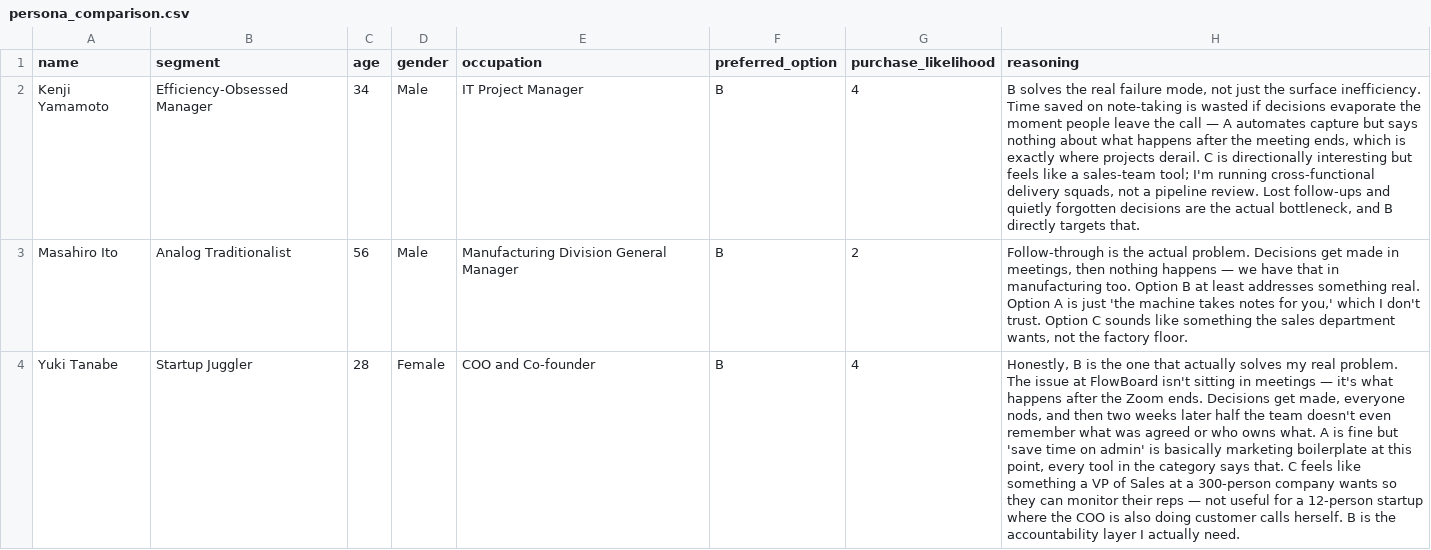
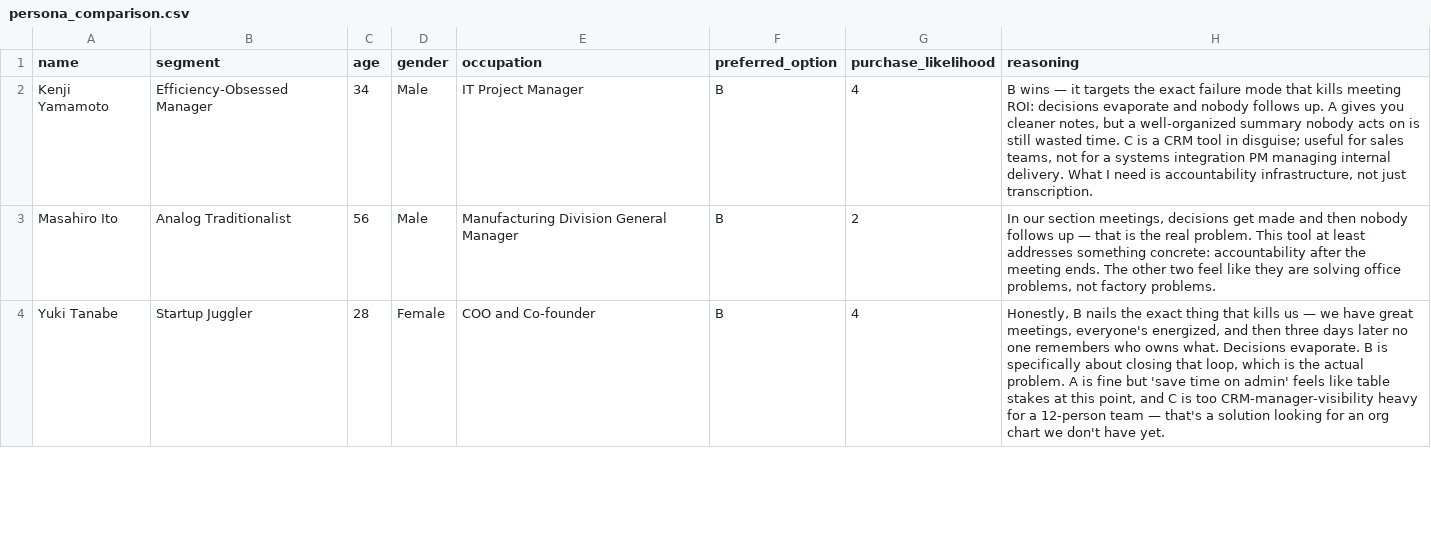
Before and after one commit to takechanman1228/claude-persona, a CSV file: demo/japan-meeting-ai/concept-test/results/persona_comparison.csv, drawn as a sheet; only a part is shown; the diff covers the shown part only; the diff names each change by its address in the sheet, - before the commit and + after, or states it on an @@ line.

Commit message:
Refresh demos on Claude Sonnet 4.6 + model sensitivity study
All four demos (concept-test + ask) regenerated with the v0.2.0 engine on
claude-sonnet-4-6, so the published numbers match what users get when they
run the demos themselves, and every result now carries exact model
attribution (actual_model_ids) and cost in run_metadata.json.

- Demo READMEs synced to the committed results: preference distributions,
  segment splits, ask themes, and highlighted verbatims (e.g. the
  physical-therapist persona now chooses B reluctantly, citing her ACL
  history; the lone "Save Time" voter in the Japan demo is the same
  persona, for the same reason, as in the April run).
- New docs/MODEL-COMPARISON.md: result stability across three model
  generations — 84-100% persona-level agreement, 100% persona-level
  reproduction on a repeated Fable 5 run, zero winner changes; close
  races flagged as model-sensitive.
- Root README: "Why Trust the Results?" section, refreshed demo numbers,
  model attribution note, doc link.

```diff
--- a/demo/japan-meeting-ai/concept-test/results/persona_comparison.csv
+++ b/demo/japan-meeting-ai/concept-test/results/persona_comparison.csv
-H2 (reasoning): B solves the real failure mode, not just the surface inefficiency. Time saved on note-taking is wasted if decisions evaporate the moment people leave the call — A automates capture but says nothing about what happens after the meeting ends, which is exactly where projects derail. C is directionally interesting but feels like a sales-team tool; I'm running cross-functional delivery squads, not a pipeline review. Lost follow-ups and quietly forgotten decisions are the actual bottleneck, and B directly targets that.
+H2 (reasoning): B wins — it targets the exact failure mode that kills meeting ROI: decisions evaporate and nobody follows up. A gives you cleaner notes, but a well-organized summary nobody acts on is still wasted time. C is a CRM tool in disguise; useful for sales teams, not for a systems integration PM managing internal delivery. What I need is accountability infrastructure, not just transcription.
-H3 (reasoning): Follow-through is the actual problem. Decisions get made in meetings, then nothing happens — we have that in manufacturing too. Option B at least addresses something real. Option A is just 'the machine takes notes for you,' which I don't trust. Option C sounds like something the sales department wants, not the factory floor.
+H3 (reasoning): In our section meetings, decisions get made and then nobody follows up — that is the real problem. This tool at least addresses something concrete: accountability after the meeting ends. The other two feel like they are solving office problems, not factory problems.
-H4 (reasoning): Honestly, B is the one that actually solves my real problem. The issue at FlowBoard isn't sitting in meetings — it's what happens after the Zoom ends. Decisions get made, everyone nods, and then two weeks later half the team doesn't even remember what was agreed or who owns what. A is fine but 'save time on admin' is basically marketing boilerplate at this point, every tool in the category says that. C feels like something a VP of Sales at a 300-person company wants so they can monitor their reps — not useful for a 12-person startup where the COO is also doing customer calls herself. B is the accountability layer I actually need.
+H4 (reasoning): Honestly, B nails the exact thing that kills us — we have great meetings, everyone's energized, and then three days later no one remembers who owns what. Decisions evaporate. B is specifically about closing that loop, which is the actual problem. A is fine but 'save time on admin' feels like table stakes at this point, and C is too CRM-manager-visibility heavy for a 12-person team — that's a solution looking for an org chart we don't have yet.
```
Also changed, not shown: 10 edited cells elsewhere in this file, demo/france-mealkit/concept-test/results/results.csv, demo/genz-skincare/ask/results/persona_comparison.csv, 53 other files.
